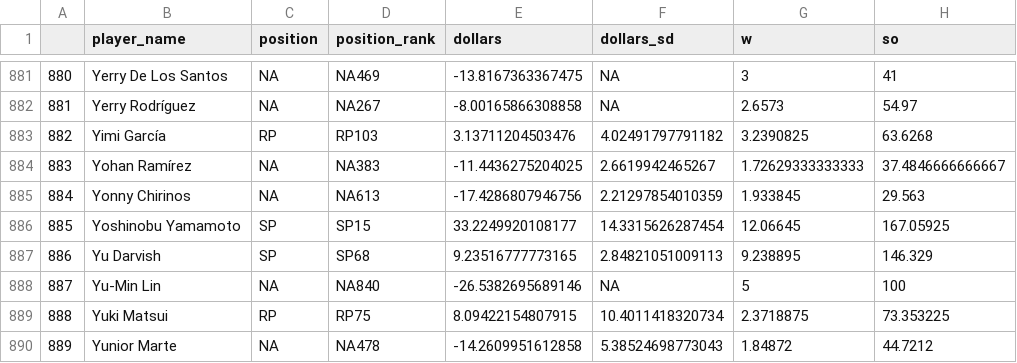
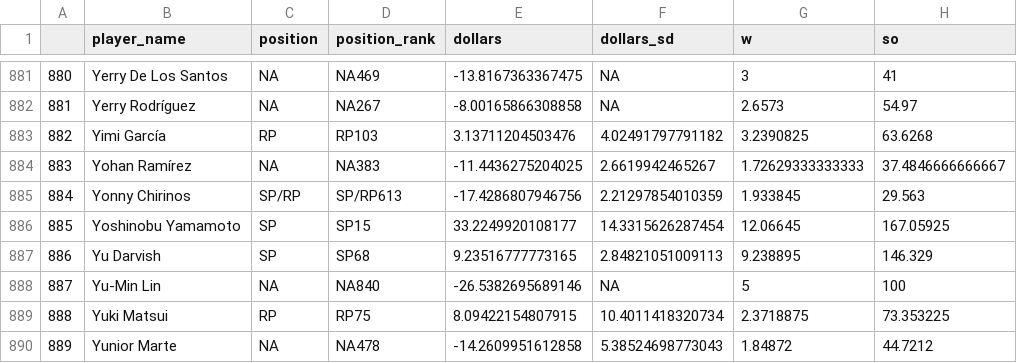
Before and after one commit to SamuelLachance/Betting, a CSV file: ottoneu/all_pitchers.csv, drawn as a sheet; only a part is shown, gaps mark what is left out; the diff names each change by its address in the sheet, - before the commit and + after, or states it on an @@ line.

```diff
--- a/ottoneu/all_pitchers.csv
+++ b/ottoneu/all_pitchers.csv
-C885 (position): NA
+C885 (position): SP/RP
-D885 (position_rank): NA613
+D885 (position_rank): SP/RP613
```
Also changed, not shown: ottoneu/all_hitters.csv, ottoneu/bum_bum_pitchers.csv, 4 other files.
